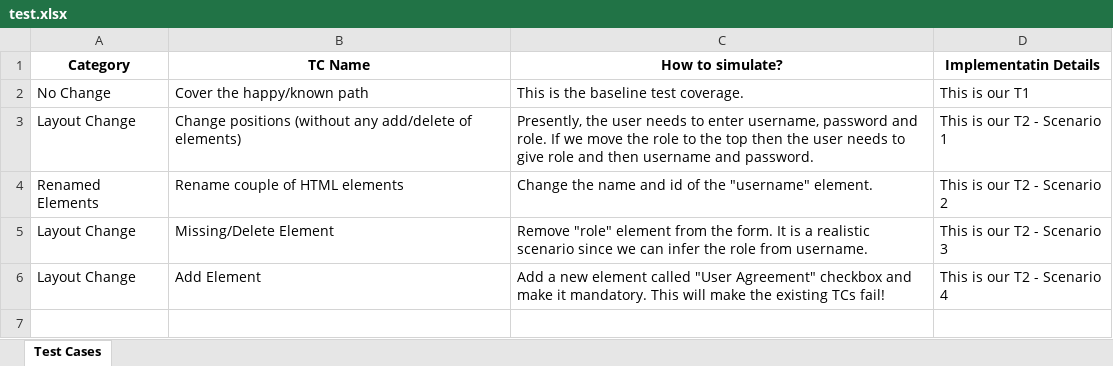
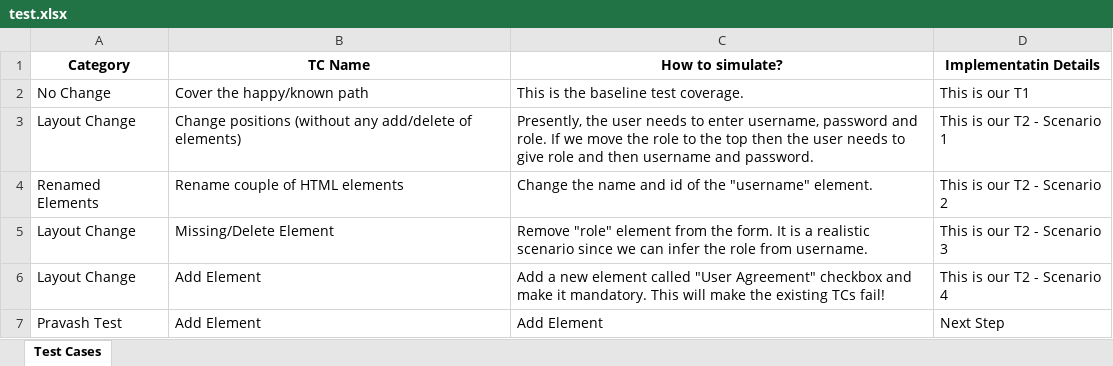
Before and after one commit to akasmajhi/pc_omniparser, an Excel workbook: site/autogen-demo-test/test.xlsx, sheet Test Cases, drawn as a sheet; values as stored, in another font and other column widths than the file's, no borders; table styles not drawn; the diff names each change by its address in the sheet, - before the commit and + after, or states it on an @@ line.

Commit message:
Updated - Pravash Test Line MarkDown

```diff
--- a/site/autogen-demo-test/test.xlsx (sheet Test Cases)
+++ b/site/autogen-demo-test/test.xlsx (sheet Test Cases)
+row 7: Pravash Test | Add Element | Add Element | Next Step
```
